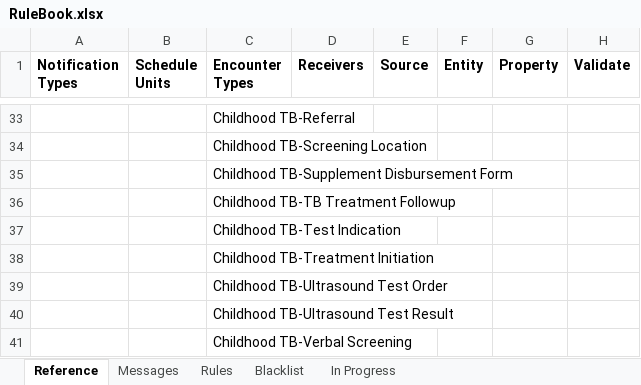
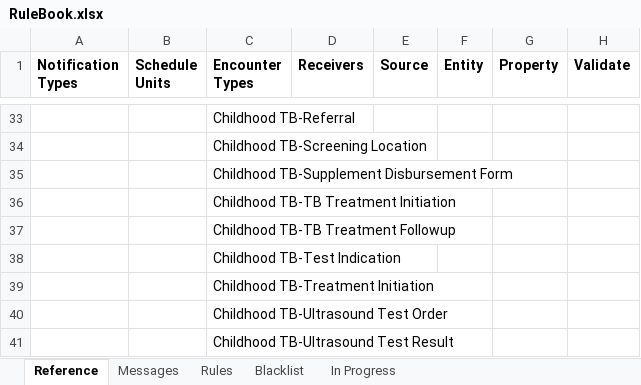
Before and after one commit to InteractiveHealthSolutions/gfatm-notifications-sms, an Excel workbook: src/main/resources/rules/RuleBook.xlsx, sheet Reference, drawn as a sheet; only a part is shown, gaps mark what is left out; the shorter side is filled out with more unchanged rows; values as stored, in another font and other column widths than the file's, no borders; the diff names each change by its address in the sheet, - before the commit and + after, or states it on an @@ line.

```diff
--- a/src/main/resources/rules/RuleBook.xlsx (sheet Reference)
+++ b/src/main/resources/rules/RuleBook.xlsx (sheet Reference)
+row 36:  |  | Childhood TB-TB Treatment Initiation
```
Also changed, not shown: sheet Rules, sheet Messages.
